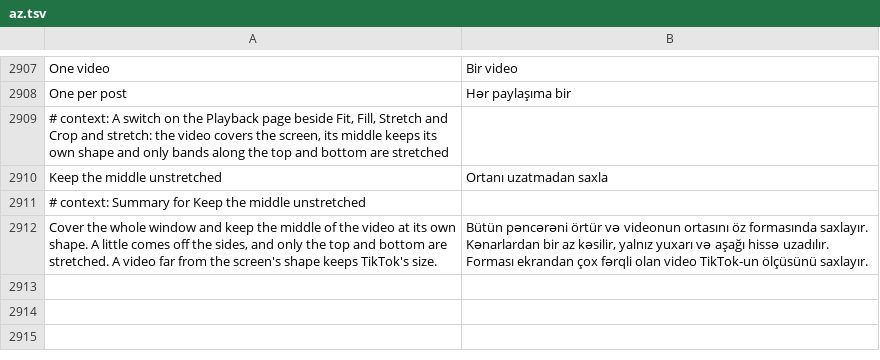
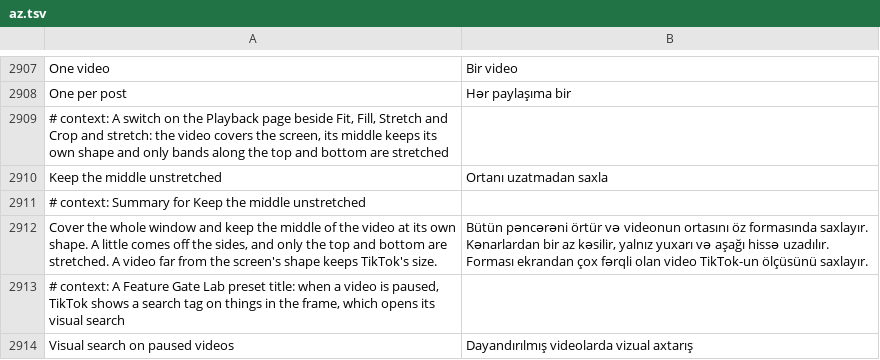
Before and after one commit to SysAdminDoc/HushFeed, a TSV file: extensions/tiktok/src/main/l10n/az.tsv, drawn as a sheet; only a part is shown, gaps mark what is left out; the diff names each change by its address in the sheet, - before the commit and + after, or states it on an @@ line.

```diff
--- a/extensions/tiktok/src/main/l10n/az.tsv
+++ b/extensions/tiktok/src/main/l10n/az.tsv
+row 2913: # context: A Feature Gate Lab preset title: when a video is paused, TikTok shows a search tag on things in the frame, which opens its visual search
+row 2914: Visual search on paused videos | Dayandırılmış videolarda vizual axtarış
```
Also changed, not shown: extensions/tiktok/src/main/l10n/ar.tsv, extensions/tiktok/src/main/l10n/de.tsv, 26 other files.
